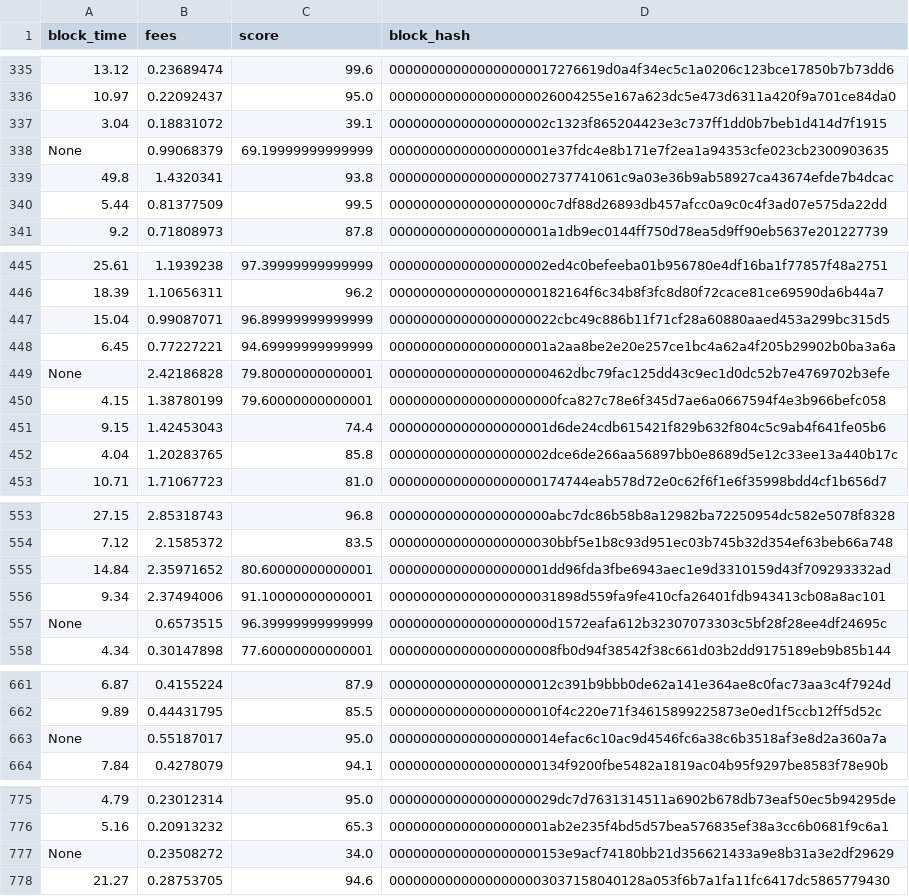
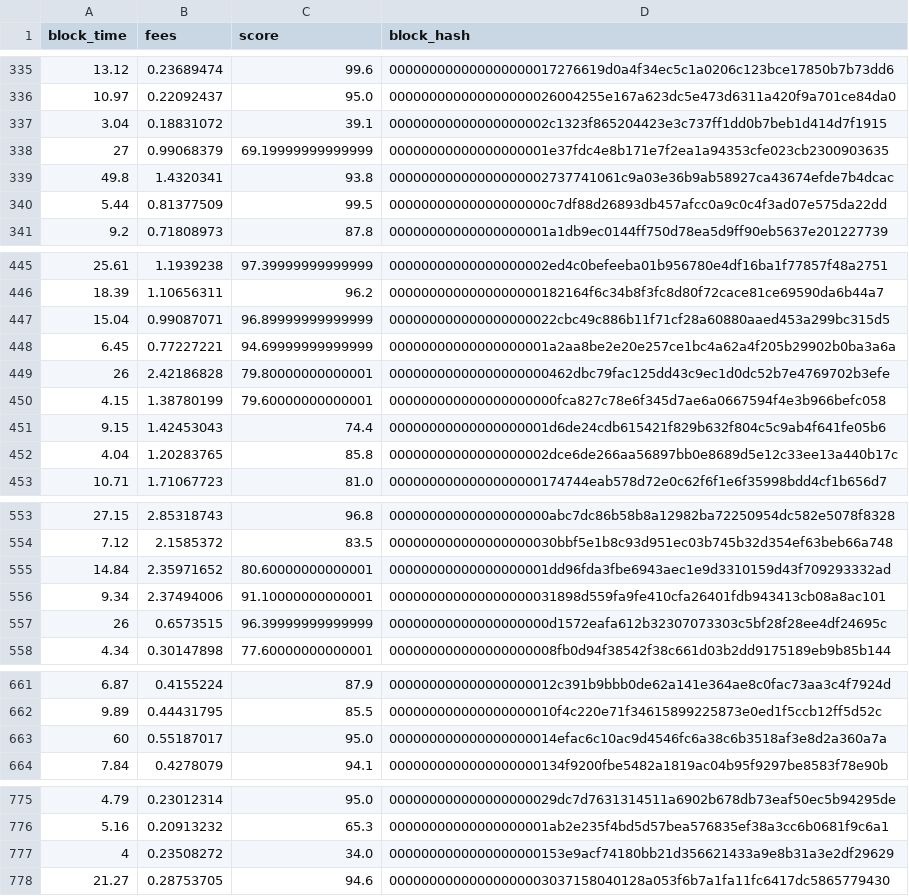
Before and after one commit to ValuedMammal/mempool-util, a CSV file: assets/fullrbf.csv, drawn as a sheet; only a part is shown, gaps mark what is left out; the diff covers the shown part only; the diff names each change by its address in the sheet, - before the commit and + after, or states it on an @@ line.

Commit message:
Fix some block times

```diff
--- a/assets/fullrbf.csv
+++ b/assets/fullrbf.csv
-A338 (block_time): None
+A338 (block_time): 27
-A449 (block_time): None
+A449 (block_time): 26
-A557 (block_time): None
+A557 (block_time): 26
-A663 (block_time): None
+A663 (block_time): 60
-A777 (block_time): None
+A777 (block_time): 4
```
Also changed, not shown: 5 edited cells elsewhere in this file, assets/bip125.csv.
